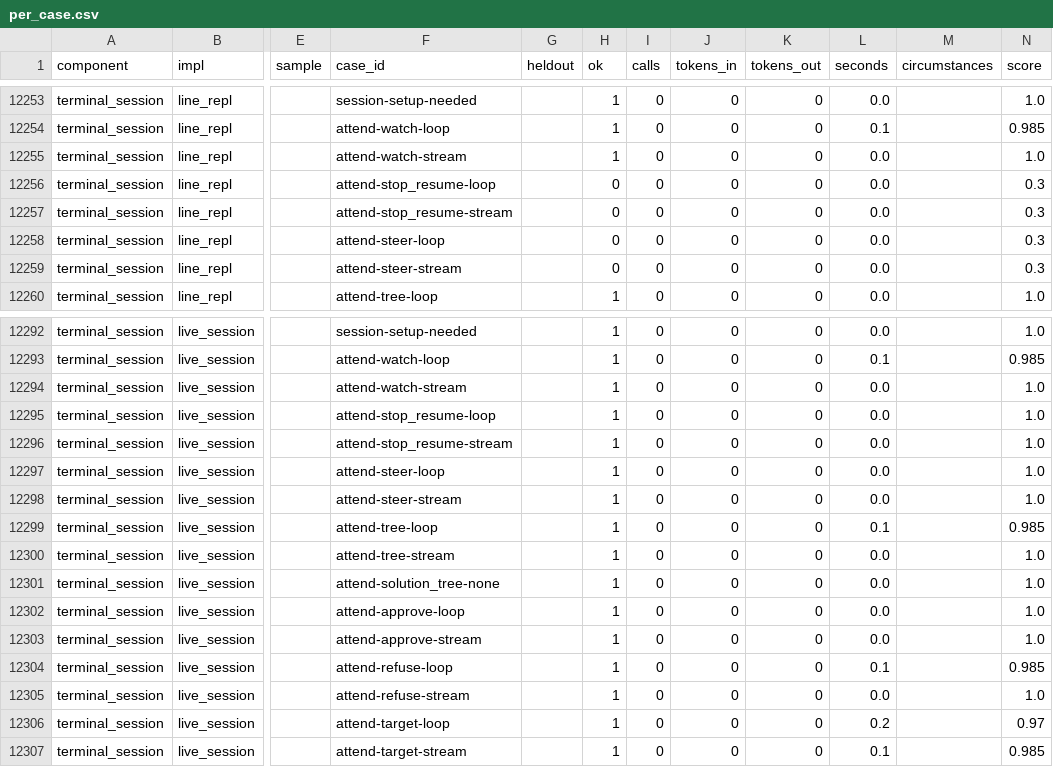
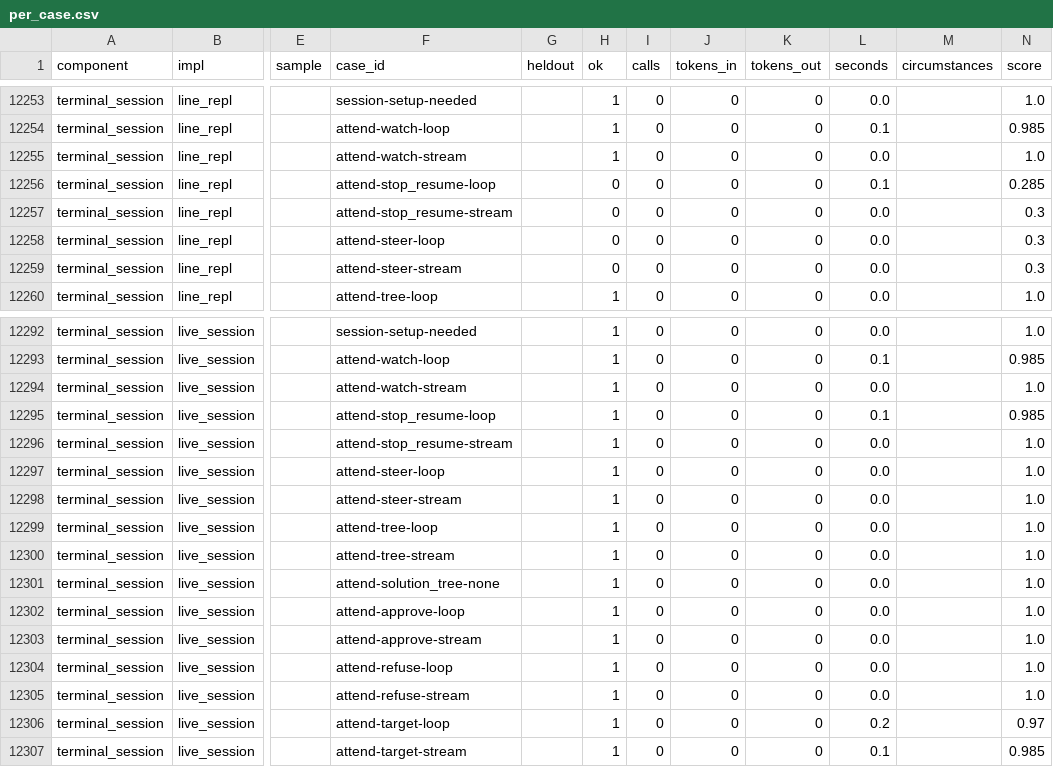
Before and after one commit to SpiritualData/ai-hub-of-hubs-structure, a CSV file: esoi/per_case.csv, drawn as a sheet; only a part is shown, gaps mark what is left out; the diff names each change by its address in the sheet, - before the commit and + after, or states it on an @@ line.

```diff
--- a/esoi/per_case.csv
+++ b/esoi/per_case.csv
-L12256 (seconds): 0.0
+L12256 (seconds): 0.1
-N12256 (score): 0.3
+N12256 (score): 0.285
-L12295 (seconds): 0.0
+L12295 (seconds): 0.1
-N12295 (score): 1.0
+N12295 (score): 0.985
-L12299 (seconds): 0.1
+L12299 (seconds): 0.0
-N12299 (score): 0.985
+N12299 (score): 1.0
-L12304 (seconds): 0.1
+L12304 (seconds): 0.0
-N12304 (score): 0.985
+N12304 (score): 1.0
```
Also changed, not shown: esoi/results.csv, esoi/tracker/solutions.csv, 22 other files.
